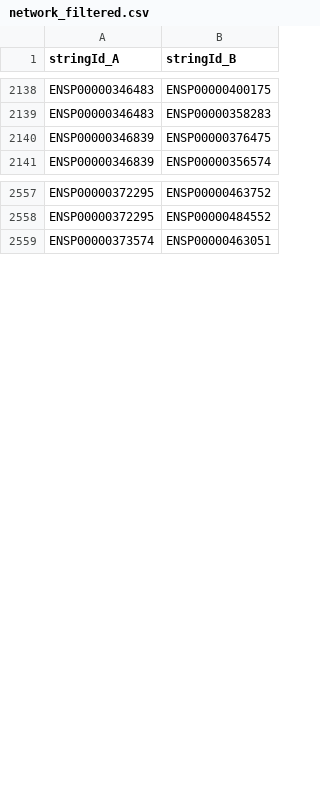
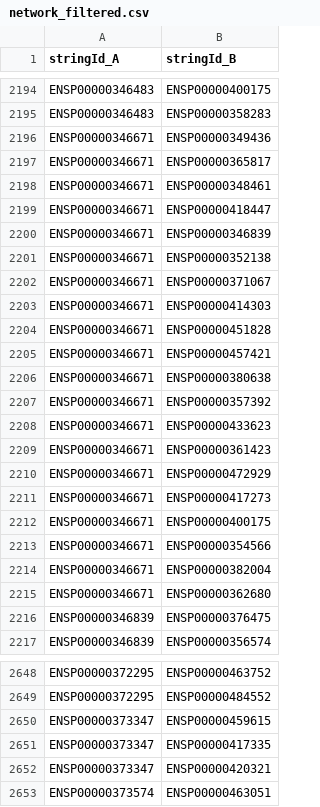
Before and after one commit to dalmolingroup/metastasisevolution, a CSV file: results/orthology_data/network_filtered.csv, drawn as a sheet; only a part is shown, gaps mark what is left out; the diff covers the shown part only.

```diff
--- a/results/orthology_data/network_filtered.csv
+++ b/results/orthology_data/network_filtered.csv
@@ -2139,2 +2195,22 @@ ENSP00000346483,ENSP00000400175
 ENSP00000346483,ENSP00000358283
+ENSP00000346671,ENSP00000349436
+ENSP00000346671,ENSP00000365817
+ENSP00000346671,ENSP00000348461
+ENSP00000346671,ENSP00000418447
+ENSP00000346671,ENSP00000346839
+ENSP00000346671,ENSP00000352138
+ENSP00000346671,ENSP00000371067
+ENSP00000346671,ENSP00000414303
+ENSP00000346671,ENSP00000451828
+ENSP00000346671,ENSP00000457421
+ENSP00000346671,ENSP00000380638
+ENSP00000346671,ENSP00000357392
+ENSP00000346671,ENSP00000433623
+ENSP00000346671,ENSP00000361423
+ENSP00000346671,ENSP00000472929
+ENSP00000346671,ENSP00000417273
+ENSP00000346671,ENSP00000400175
+ENSP00000346671,ENSP00000354566
+ENSP00000346671,ENSP00000382004
+ENSP00000346671,ENSP00000362680
 ENSP00000346839,ENSP00000376475
@@ -2558,2 +2649,5 @@ ENSP00000372295,ENSP00000463752
 ENSP00000372295,ENSP00000484552
+ENSP00000373347,ENSP00000459615
+ENSP00000373347,ENSP00000417335
+ENSP00000373347,ENSP00000420321
 ENSP00000373574,ENSP00000463051
```
Also changed, not shown: 76 added rows elsewhere in this file, results/orthology_data/gene_cogs.csv, results/orthology_data/genebridge_result.csv, 9 other files.
